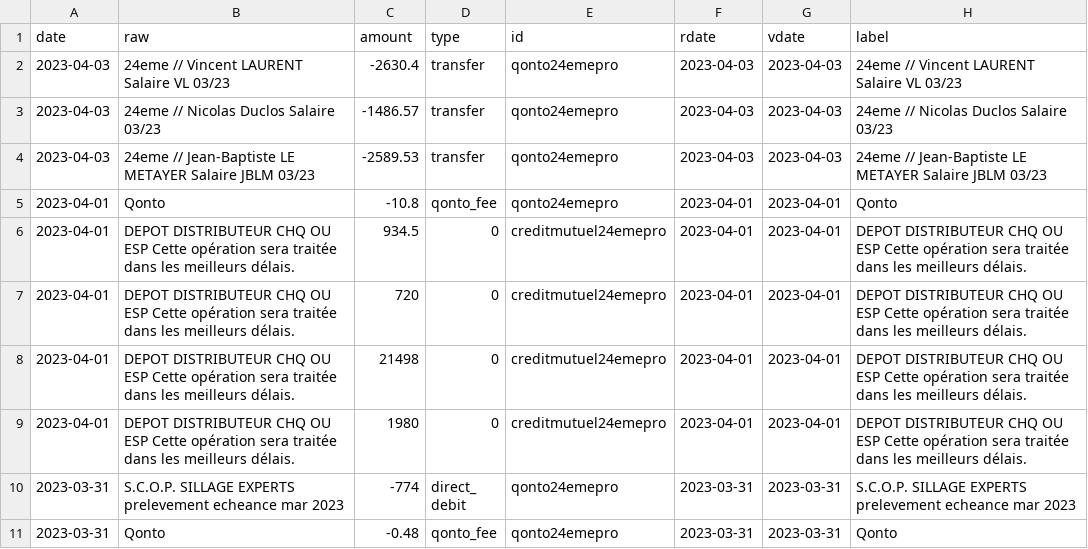
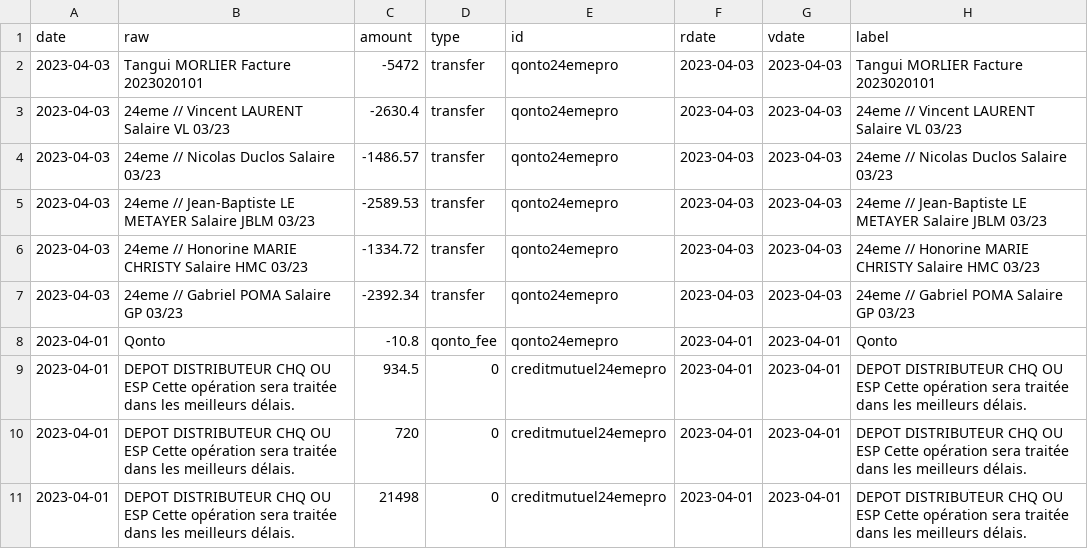
Before and after one commit to 24eme/banque, a CSV file: data/history.csv, drawn as a sheet; only a part is shown; the shorter side is filled out with more unchanged rows; the diff names each change by its address in the sheet, - before the commit and + after, or states it on an @@ line.

Commit message:
Mise à jour des opérations (qonto)

```diff
--- a/data/history.csv
+++ b/data/history.csv
+row 2: 2023-04-03 | Tangui MORLIER Facture 2023020101 | -5472 | transfer | qonto24emepro | 2023-04-03 | 2023-04-03 | Tangui MORLIER Facture 2023020101
+row 6: 2023-04-03 | 24eme // Honorine MARIE CHRISTY Salaire HMC 03/23 | -1334.72 | transfer | qonto24emepro | 2023-04-03 | 2023-04-03 | 24eme // Honorine MARIE CHRISTY Salaire HMC 03/23
+row 7: 2023-04-03 | 24eme // Gabriel POMA Salaire GP 03/23 | -2392.34 | transfer | qonto24emepro | 2023-04-03 | 2023-04-03 | 24eme // Gabriel POMA Salaire GP 03/23
```
